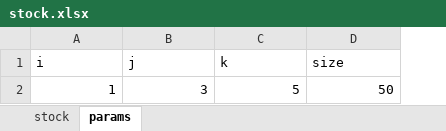
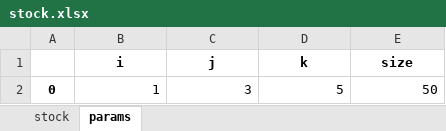
Before and after one commit to m1shutka/Stock-Optimization-Problem, an Excel workbook: stock.xlsx, sheet params, drawn as a sheet; values as stored, in another font and other column widths than the file's, no borders; addresses are those after the commit; the diff names each change by its address in the sheet, - before the commit and + after, or states it on an @@ line.

```diff
--- a/stock.xlsx (sheet params)
+++ b/stock.xlsx (sheet params)
+column A, row 2: 0
@@ B1:E1 bold: off → on, alignment: left → center @@
```
Also changed, not shown: sheet stock, 4 other files.
